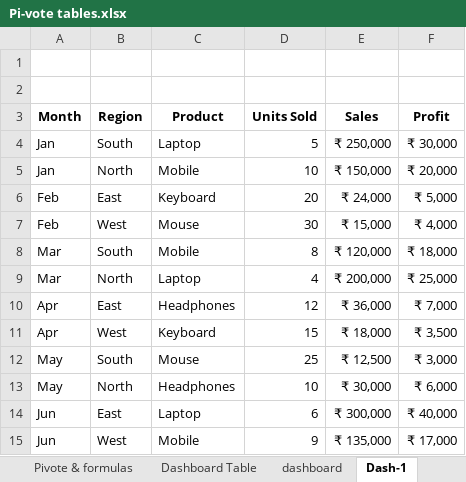
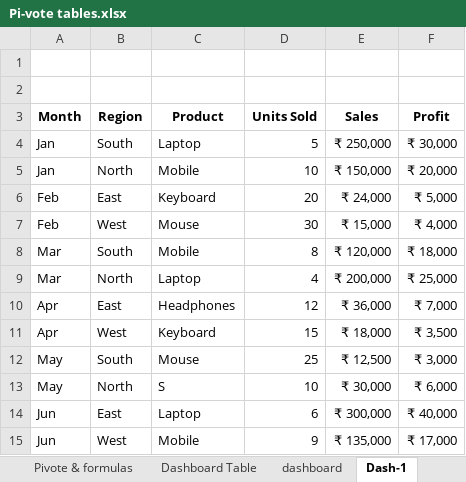
Before and after one commit to sujithavasireddy-24/excel.pract, an Excel workbook: Pi-vote tables.xlsx, sheet Dash-1, drawn as a sheet; values as stored, in another font and other column widths than the file's, no borders; table styles not drawn; the diff names each change by its address in the sheet, - before the commit and + after, or states it on an @@ line.

Commit message:
Added Excel Sales Dashboard project

```diff
--- a/Pi-vote tables.xlsx (sheet Dash-1)
+++ b/Pi-vote tables.xlsx (sheet Dash-1)
-C13 (Product): Headphones
+C13 (Product): S
```
Also changed, not shown: sheet Dash-2.
